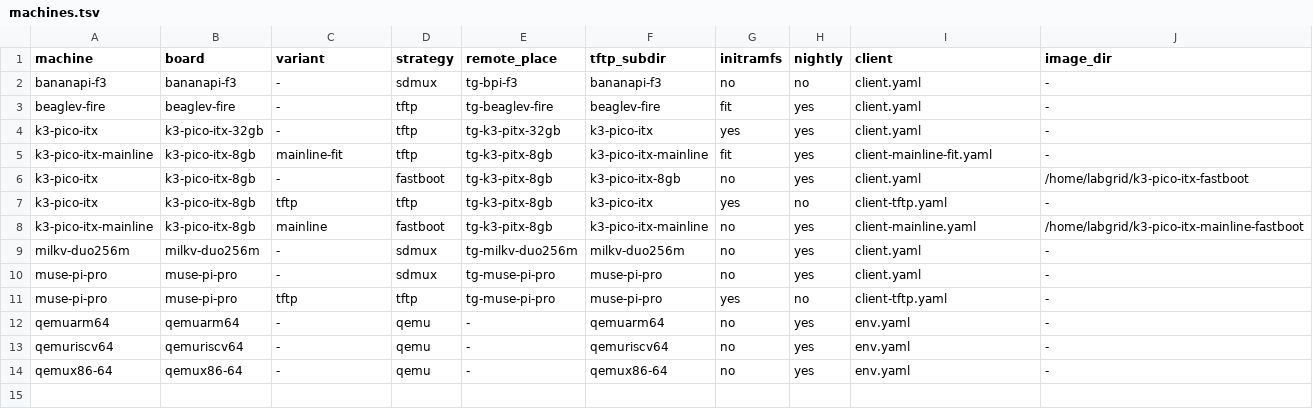
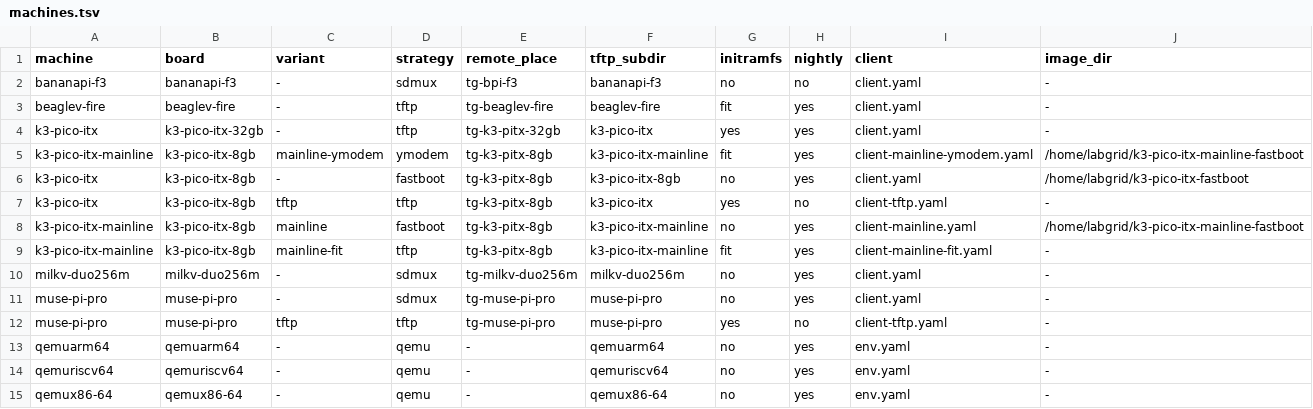
Before and after one commit to threexc/boardgarden, a TSV file: boards/machines.tsv, drawn as a sheet.

Commit message:
boards/machines.tsv: add ymodem, distinguish from FIT
Signed-off-by: Trevor Gamblin <tgamblin@baylibre.com>

```diff
--- a/boards/machines.tsv
+++ b/boards/machines.tsv
@@ -4,3 +4,3 @@ beaglev-fire	beaglev-fire	-	tftp	tg-beaglev-fire	beaglev-fire	fit	yes	client.yam
 k3-pico-itx	k3-pico-itx-32gb	-	tftp	tg-k3-pitx-32gb	k3-pico-itx	yes	yes	client.yaml	-
-k3-pico-itx-mainline	k3-pico-itx-8gb	mainline-fit	tftp	tg-k3-pitx-8gb	k3-pico-itx-mainline	fit	yes	client-mainline-fit.yaml	-
+k3-pico-itx-mainline	k3-pico-itx-8gb	mainline-ymodem	ymodem	tg-k3-pitx-8gb	k3-pico-itx-mainline	fit	yes	client-mainline-ymodem.yaml	/home/labgrid/k3-pico-itx-mainline-fastboot
 k3-pico-itx	k3-pico-itx-8gb	-	fastboot	tg-k3-pitx-8gb	k3-pico-itx-8gb	no	yes	client.yaml	/home/labgrid/k3-pico-itx-fastboot
@@ -8,2 +8,3 @@ k3-pico-itx	k3-pico-itx-8gb	tftp	tftp	tg-k3-pitx-8gb	k3-pico-itx	yes	no	client-t
 k3-pico-itx-mainline	k3-pico-itx-8gb	mainline	fastboot	tg-k3-pitx-8gb	k3-pico-itx-mainline	no	yes	client-mainline.yaml	/home/labgrid/k3-pico-itx-mainline-fastboot
+k3-pico-itx-mainline	k3-pico-itx-8gb	mainline-fit	tftp	tg-k3-pitx-8gb	k3-pico-itx-mainline	fit	yes	client-mainline-fit.yaml	-
 milkv-duo256m	milkv-duo256m	-	sdmux	tg-milkv-duo256m	milkv-duo256m	no	yes	client.yaml	-
```
